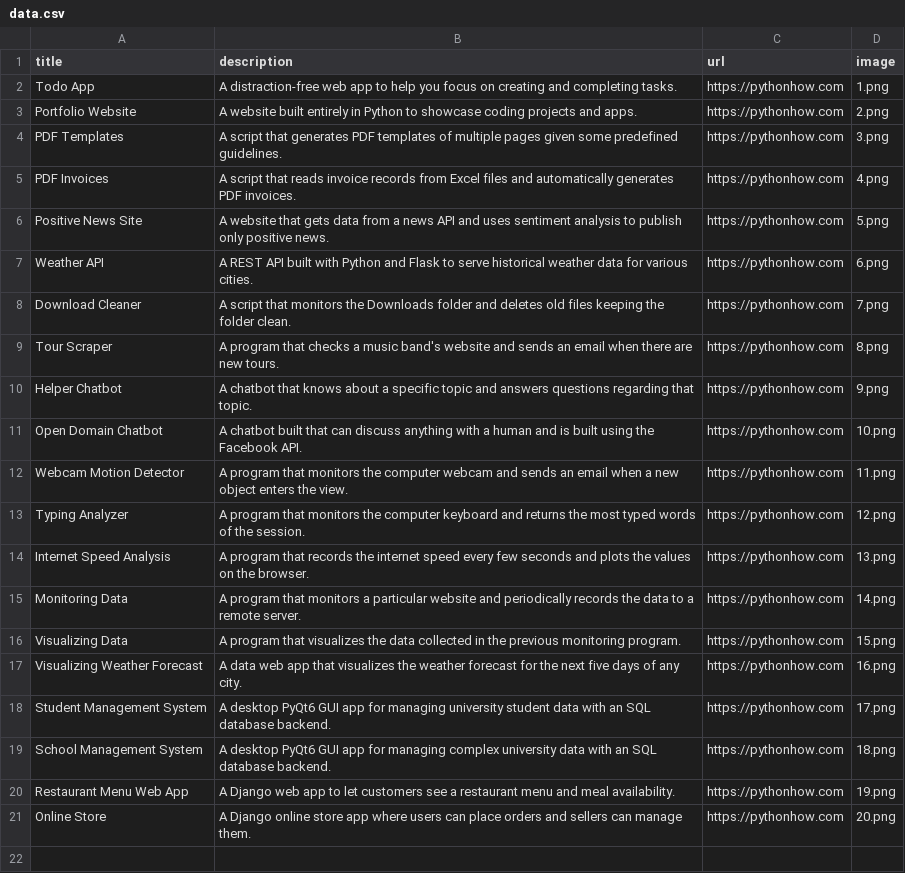
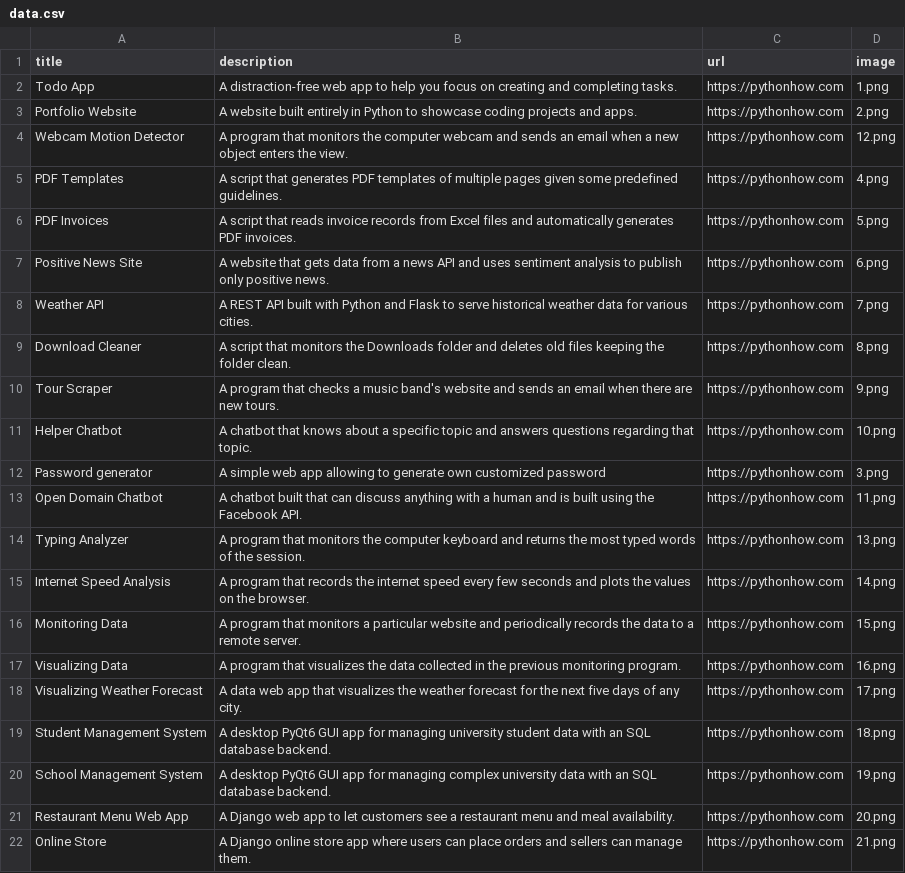
Before and after one commit to kamil-pla/portfolio_app, a CSV file: data.csv, drawn as a sheet.

Commit message:
D22 Added descriptions, images and links

```diff
--- a/data.csv
+++ b/data.csv
@@ -3,19 +3,20 @@ Todo App;A distraction-free web app to help you focus on creating and completing
 Portfolio Website;A website built entirely in Python to showcase coding projects and apps.;https://pythonhow.com;2.png
-PDF Templates;A script that generates PDF templates of multiple pages given some predefined guidelines.;https://pythonhow.com;3.png
-PDF Invoices;A script that reads invoice records from Excel files and automatically generates PDF invoices.;https://pythonhow.com;4.png
-Positive News Site;A website that gets data from a news API and uses sentiment analysis to publish only positive news.;https://pythonhow.com;5.png
-Weather API;A REST API built with Python and Flask to serve historical weather data for various cities.;https://pythonhow.com;6.png
-Download Cleaner;A script that monitors the Downloads folder and deletes old files keeping the folder clean.;https://pythonhow.com;7.png
-Tour Scraper;A program that checks a music band's website and sends an email when there are new tours.;https://pythonhow.com;8.png
-Helper Chatbot;A chatbot that knows about a specific topic and answers questions regarding that topic.;https://pythonhow.com;9.png
-Open Domain Chatbot;A chatbot built that can discuss anything with a human and is built using the Facebook API.;https://pythonhow.com;10.png
-Webcam Motion Detector;A program that monitors the computer webcam and sends an email when a new object enters the view.;https://pythonhow.com;11.png
-Typing Analyzer;A program that monitors the computer keyboard and returns the most typed words of the session.;https://pythonhow.com;12.png
-Internet Speed Analysis;A program that records the internet speed every few seconds and plots the values on the browser.;https://pythonhow.com;13.png
-Monitoring Data;A program that monitors a particular website and periodically records the data to a remote server.;https://pythonhow.com;14.png
-Visualizing Data;A program that visualizes the data collected in the previous monitoring program. ;https://pythonhow.com;15.png
-Visualizing Weather Forecast;A data web app that visualizes the weather forecast for the next five days of any city.;https://pythonhow.com;16.png
-Student Management System;A desktop PyQt6 GUI app for managing university student data with an SQL database backend.;https://pythonhow.com;17.png
-School Management System;A desktop PyQt6 GUI app for managing complex university data with an SQL database backend.;https://pythonhow.com;18.png
-Restaurant Menu Web App;A Django web app to let customers see a restaurant menu and meal availability.;https://pythonhow.com;19.png
-Online Store;A Django online store app where users can place orders and sellers can manage them.;https://pythonhow.com;20.png
+Webcam Motion Detector;A program that monitors the computer webcam and sends an email when a new object enters the view.;https://pythonhow.com;12.png
+PDF Templates;A script that generates PDF templates of multiple pages given some predefined guidelines.;https://pythonhow.com;4.png
+PDF Invoices;A script that reads invoice records from Excel files and automatically generates PDF invoices.;https://pythonhow.com;5.png
+Positive News Site;A website that gets data from a news API and uses sentiment analysis to publish only positive news.;https://pythonhow.com;6.png
+Weather API;A REST API built with Python and Flask to serve historical weather data for various cities.;https://pythonhow.com;7.png
+Download Cleaner;A script that monitors the Downloads folder and deletes old files keeping the folder clean.;https://pythonhow.com;8.png
+Tour Scraper;A program that checks a music band's website and sends an email when there are new tours.;https://pythonhow.com;9.png
+Helper Chatbot;A chatbot that knows about a specific topic and answers questions regarding that topic.;https://pythonhow.com;10.png
+Password generator;A simple web app allowing to generate own customized password;https://pythonhow.com;3.png
+Open Domain Chatbot;A chatbot built that can discuss anything with a human and is built using the Facebook API.;https://pythonhow.com;11.png
+Typing Analyzer;A program that monitors the computer keyboard and returns the most typed words of the session.;https://pythonhow.com;13.png
+Internet Speed Analysis;A program that records the internet speed every few seconds and plots the values on the browser.;https://pythonhow.com;14.png
+Monitoring Data;A program that monitors a particular website and periodically records the data to a remote server.;https://pythonhow.com;15.png
+Visualizing Data;A program that visualizes the data collected in the previous monitoring program. ;https://pythonhow.com;16.png
+Visualizing Weather Forecast;A data web app that visualizes the weather forecast for the next five days of any city.;https://pythonhow.com;17.png
+Student Management System;A desktop PyQt6 GUI app for managing university student data with an SQL database backend.;https://pythonhow.com;18.png
+School Management System;A desktop PyQt6 GUI app for managing complex university data with an SQL database backend.;https://pythonhow.com;19.png
+Restaurant Menu Web App;A Django web app to let customers see a restaurant menu and meal availability.;https://pythonhow.com;20.png
+Online Store;A Django online store app where users can place orders and sellers can manage them.;https://pythonhow.com;21.png
```
Also changed, not shown: 1 other file.
